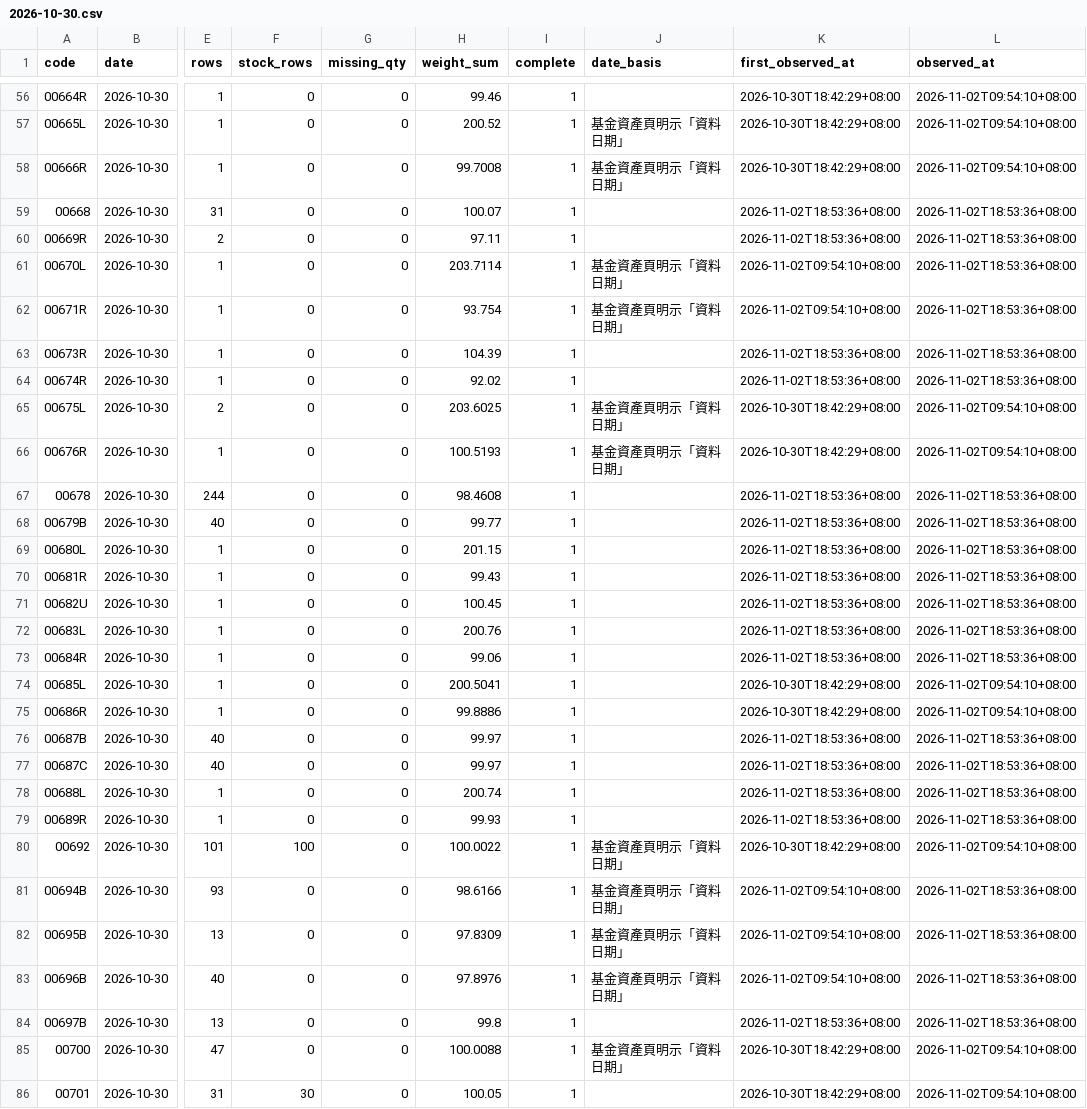
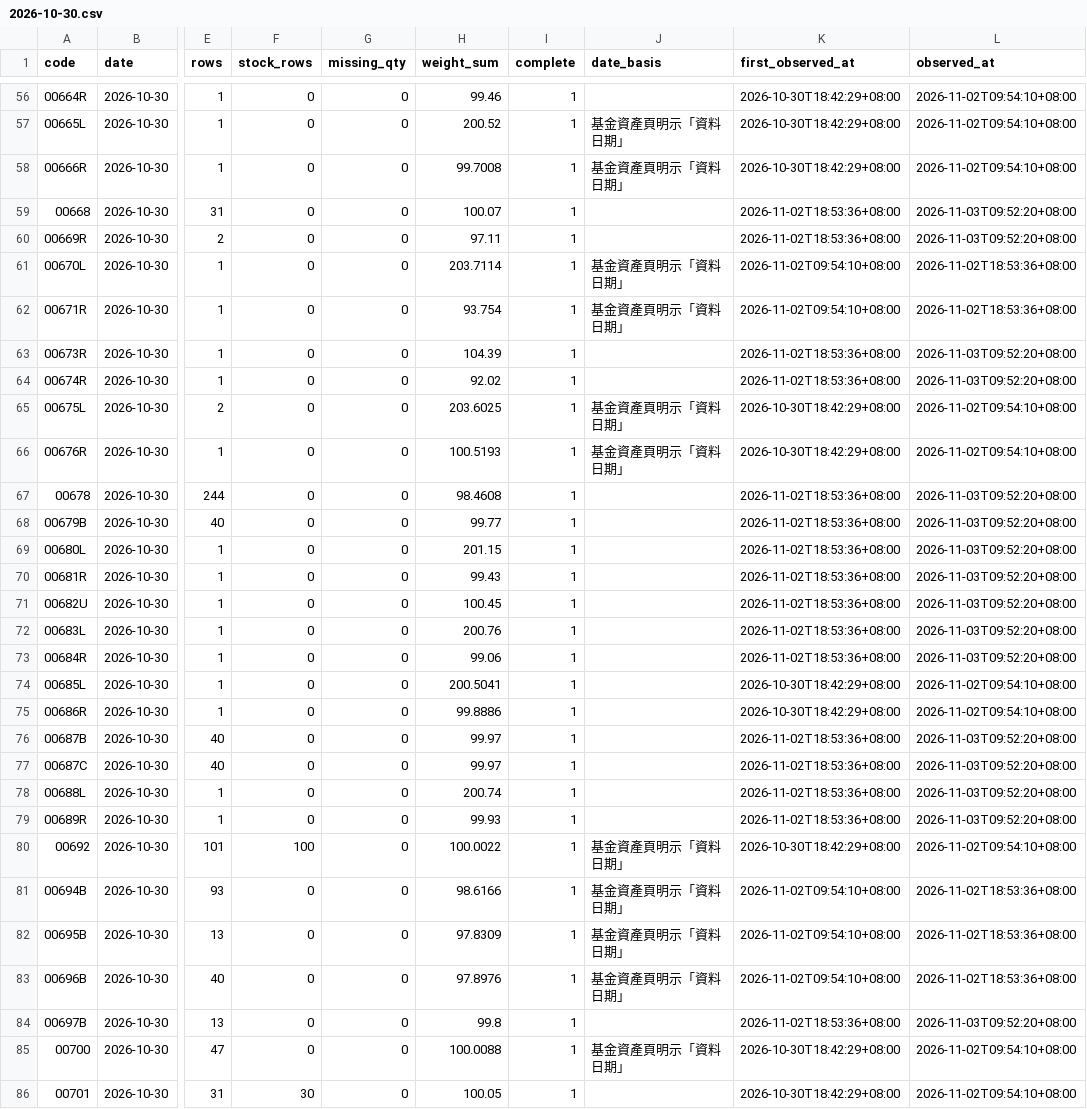
Before and after one commit to breezeflow-tw/breezeflow-data, a CSV file: data/history/holding_lists/2026-10-30.csv, drawn as a sheet; only a part is shown, gaps mark what is left out; the diff covers the shown part only; the diff names each change by its address in the sheet, - before the commit and + after, or states it on an @@ line.

```diff
--- a/data/history/holding_lists/2026-10-30.csv
+++ b/data/history/holding_lists/2026-10-30.csv
-L59:L60 (observed_at): 2026-11-02T18:53:36+08:00
+L59:L60 (observed_at): 2026-11-03T09:52:20+08:00
-L63:L64 (observed_at): 2026-11-02T18:53:36+08:00
+L63:L64 (observed_at): 2026-11-03T09:52:20+08:00
-L67:L73 (observed_at): 2026-11-02T18:53:36+08:00
+L67:L73 (observed_at): 2026-11-03T09:52:20+08:00
-L76:L79 (observed_at): 2026-11-02T18:53:36+08:00
+L76:L79 (observed_at): 2026-11-03T09:52:20+08:00
-L84 (observed_at): 2026-11-02T18:53:36+08:00
+L84 (observed_at): 2026-11-03T09:52:20+08:00
```
Also changed, not shown: 130 edited cells elsewhere in this file, data/history/daily/2026-10-30.csv, data/history/dividend.csv, 13 other files.
